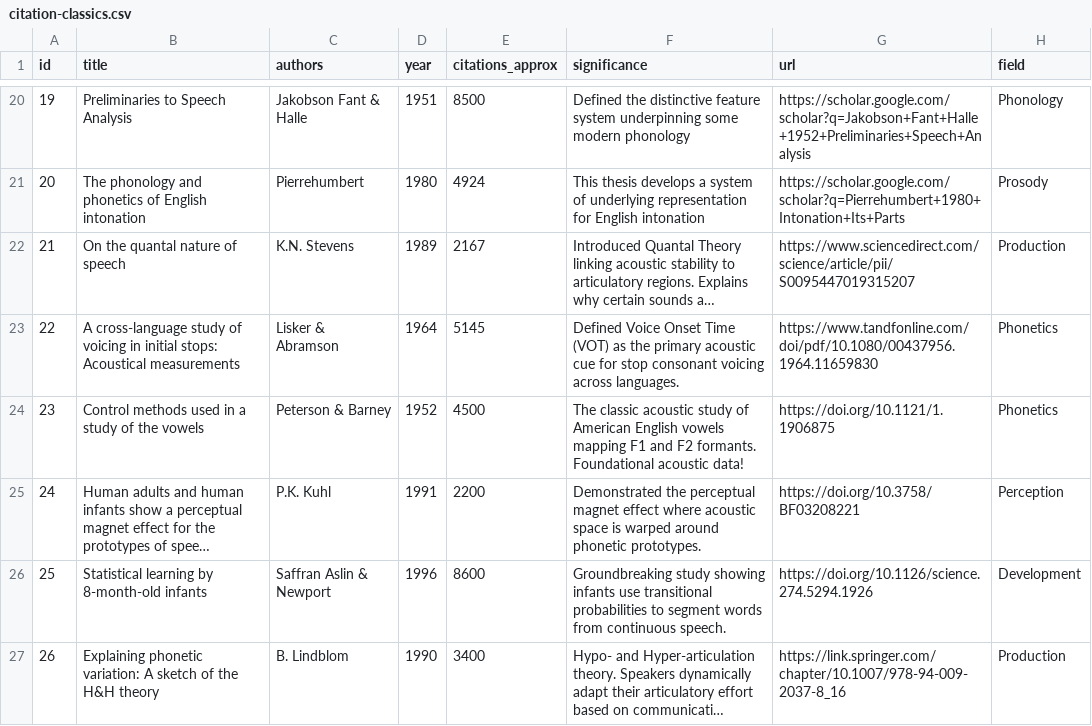
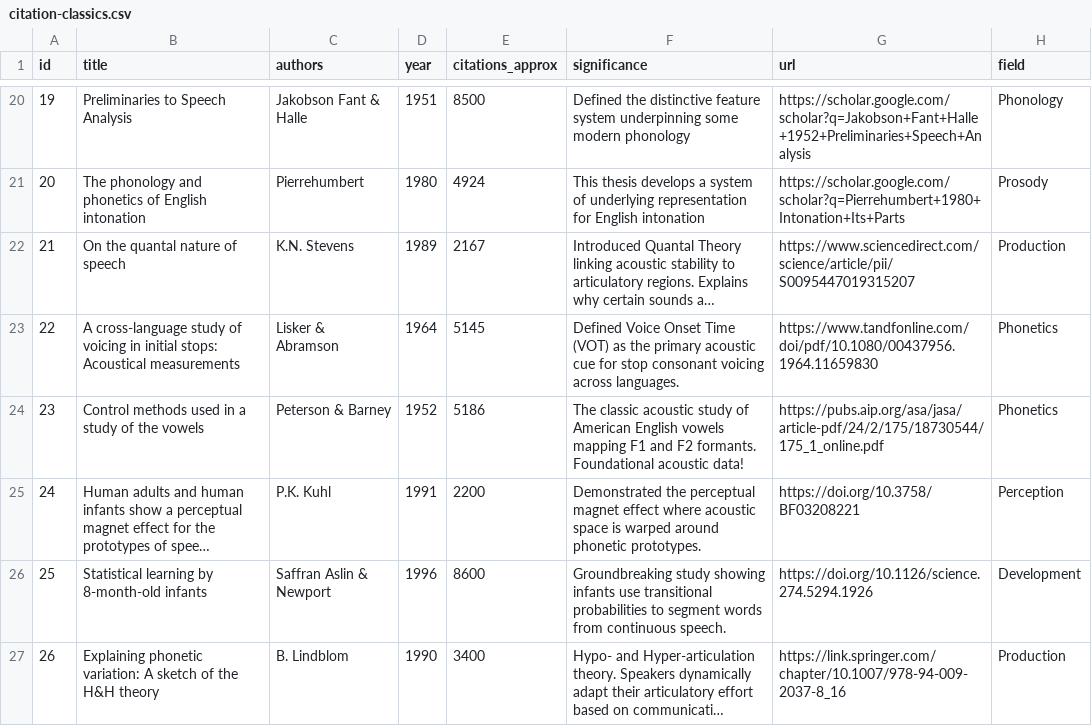
Before and after one commit to ChrisDotWDot/paper, a CSV file: content/classics/citation-classics.csv, drawn as a sheet; only a part is shown, gaps mark what is left out; long unchanged cells end in …; the diff names each change by its address in the sheet, - before the commit and + after, or states it on an @@ line.

Commit message:
Update citation-classics.csv

```diff
--- a/content/classics/citation-classics.csv
+++ b/content/classics/citation-classics.csv
-E24 (citations_approx): 4500
+E24 (citations_approx): 5186
-G24 (url): https://doi.org/10.1121/1.1906875
+G24 (url): https://pubs.aip.org/asa/jasa/article-pdf/24/2/175/18730544/175_1_online.pdf
```
